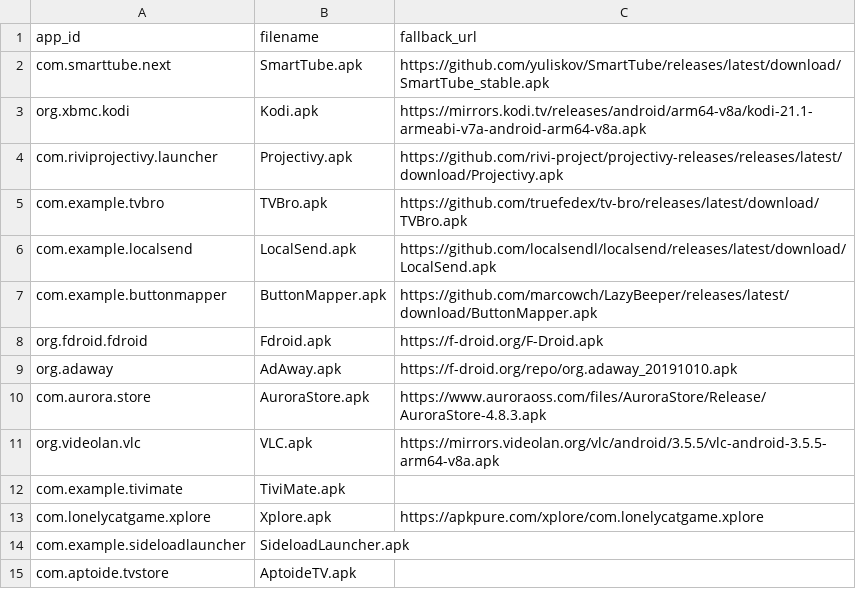
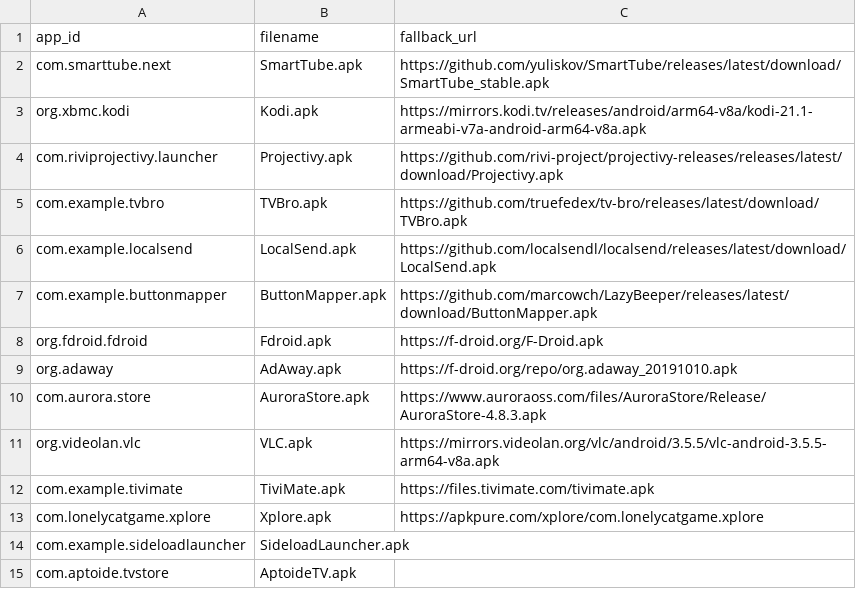
Before and after one commit to zdenkor/androidtv-rock4cplus, a CSV file: scripts/apks.csv, drawn as a sheet.

Commit message:
Add TiviMate direct URL

```diff
--- a/scripts/apks.csv
+++ b/scripts/apks.csv
@@ -11,3 +11,3 @@ com.aurora.store,AuroraStore.apk,https://www.auroraoss.com/files/AuroraStore/Rel
 org.videolan.vlc,VLC.apk,https://mirrors.videolan.org/vlc/android/3.5.5/vlc-android-3.5.5-arm64-v8a.apk
-com.example.tivimate,TiviMate.apk,
+com.example.tivimate,TiviMate.apk,https://files.tivimate.com/tivimate.apk
 com.lonelycatgame.xplore,Xplore.apk,https://apkpure.com/xplore/com.lonelycatgame.xplore
```
